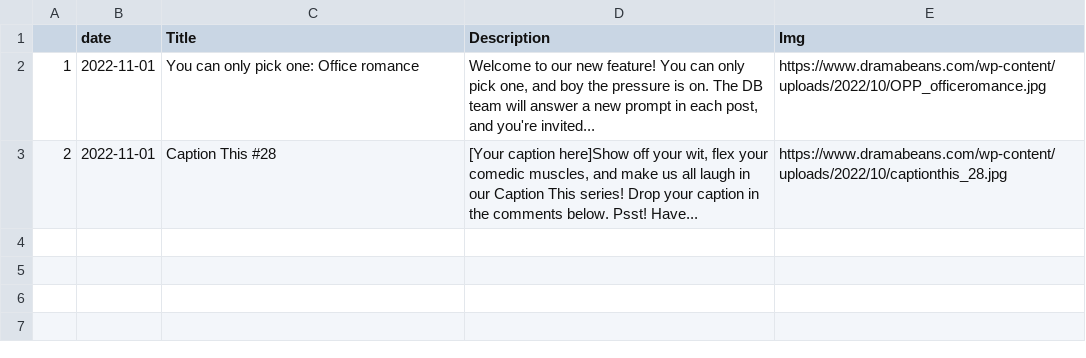
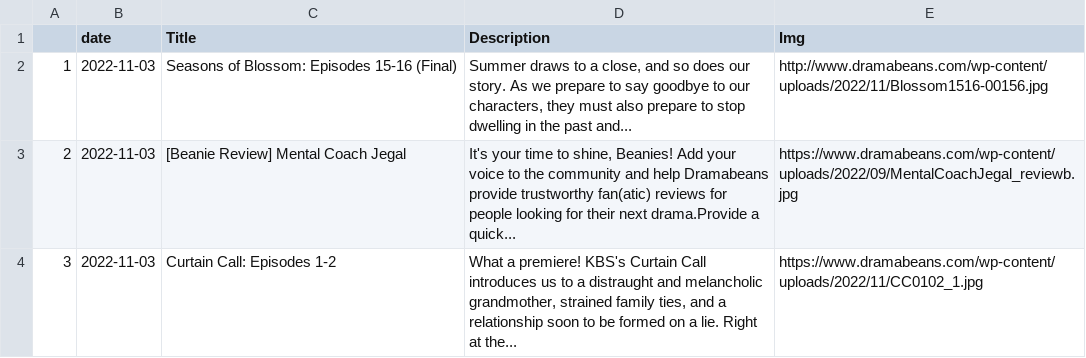
Before and after one commit to adlinakhair/tweet-bot, a CSV file: data/Kdrama.csv, drawn as a sheet.

```diff
--- a/data/Kdrama.csv
+++ b/data/Kdrama.csv
@@ -1,4 +1,4 @@
 "","date","Title","Description","Img"
-"1",2022-11-01,"You can only pick one: Office romance","Welcome to our new feature! You can only pick one, and boy the pressure is on. The DB team will answer a new prompt in each post, and you're invited...","https://www.dramabeans.com/wp-content/uploads/2022/10/OPP_officeromance.jpg"
-"2",2022-11-01,"Caption This #28","
-[Your caption here]Show off your wit, flex your comedic muscles, and make us all laugh in our Caption This series! Drop your caption in the comments below. Psst! Have...","https://www.dramabeans.com/wp-content/uploads/2022/10/captionthis_28.jpg"
+"1",2022-11-03,"Seasons of Blossom: Episodes 15-16 (Final)","Summer draws to a close, and so does our story. As we prepare to say goodbye to our characters, they must also prepare to stop dwelling in the past and...","http://www.dramabeans.com/wp-content/uploads/2022/11/Blossom1516-00156.jpg"
+"2",2022-11-03,"[Beanie Review] Mental Coach Jegal","It's your time to shine, Beanies! Add your voice to the community and help Dramabeans provide trustworthy fan(atic) reviews for people looking for their next drama.Provide a quick...","https://www.dramabeans.com/wp-content/uploads/2022/09/MentalCoachJegal_reviewb.jpg"
+"3",2022-11-03,"Curtain Call: Episodes 1-2","What a premiere! KBS's Curtain Call introduces us to a distraught and melancholic grandmother, strained family ties, and a relationship soon to be formed on a lie. Right at the...","https://www.dramabeans.com/wp-content/uploads/2022/11/CC0102_1.jpg"
```
Also changed, not shown: 1 other file.
